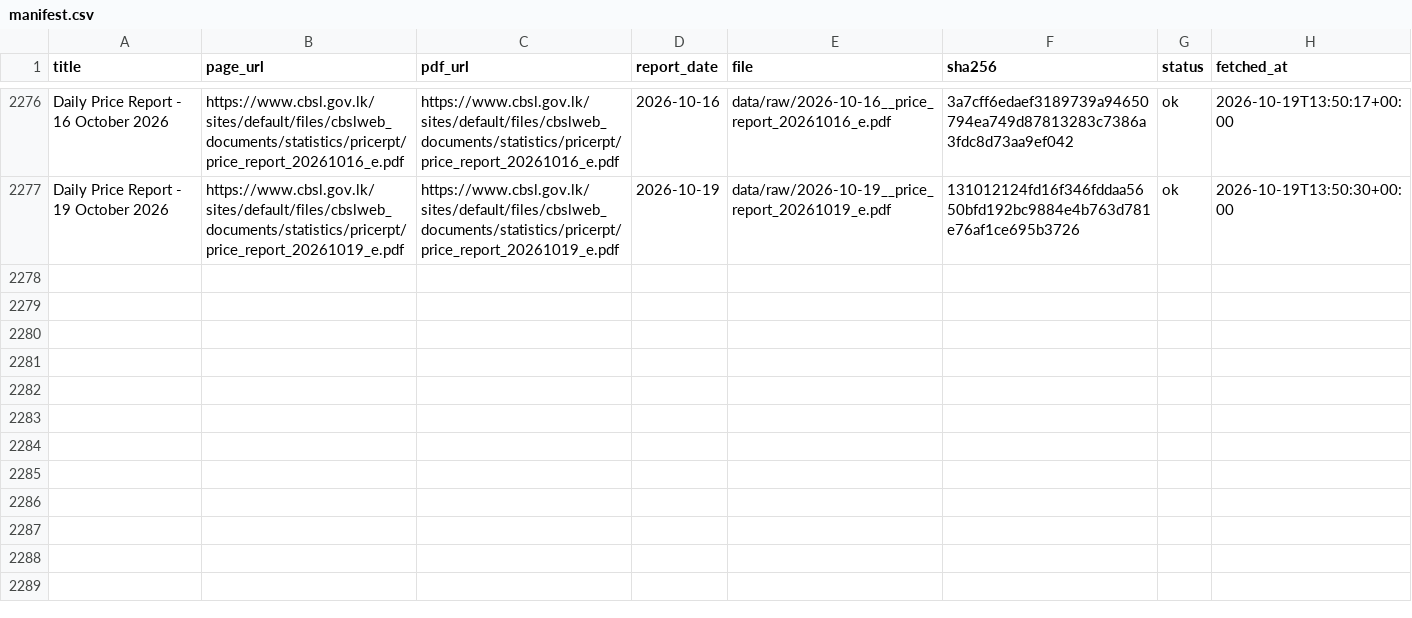
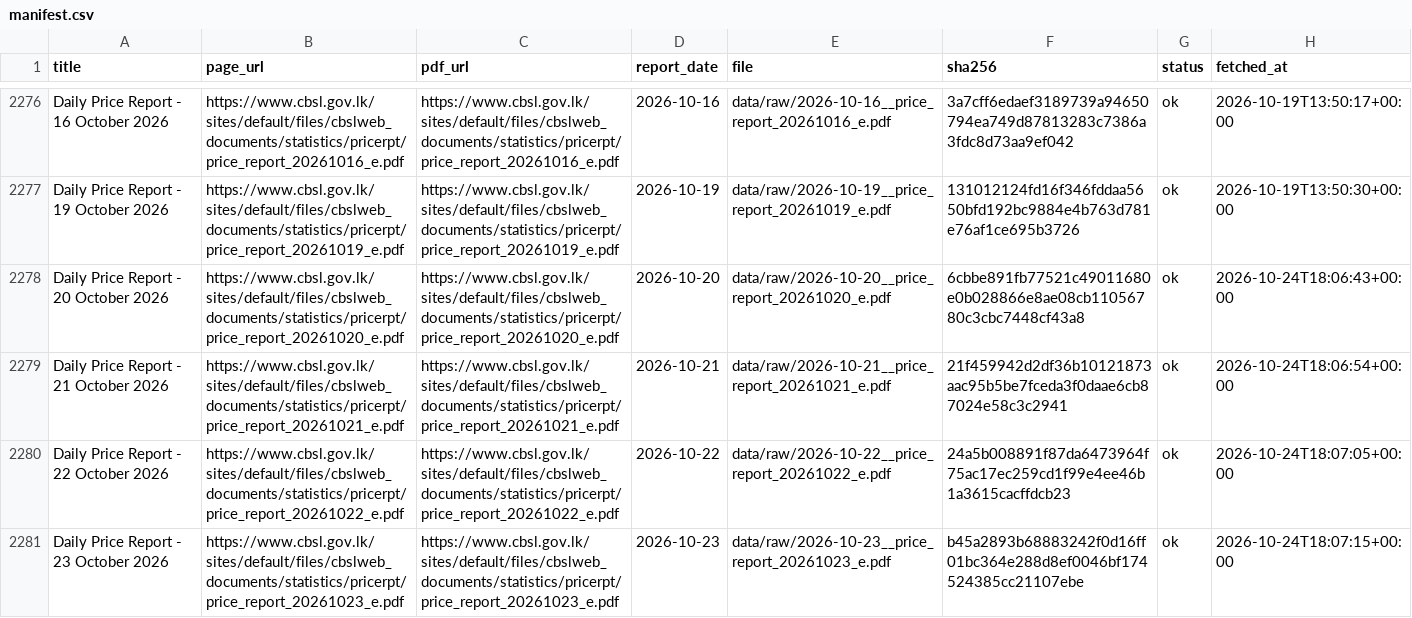
Before and after one commit to IT25101414/price-signal, a CSV file: data/manifest.csv, drawn as a sheet; only a part is shown, gaps mark what is left out; the diff names each change by its address in the sheet, - before the commit and + after, or states it on an @@ line.

Commit message:
Refresh Phase 2 release through 23 October

```diff
--- a/data/manifest.csv
+++ b/data/manifest.csv
+row 2278: Daily Price Report - 20 October 2026 | https://www.cbsl.gov.lk/sites/default/files/cbslweb_documents/statistics/pricerpt/price_report_20261020_e.pdf | https://www.cbsl.gov.lk/sites/default/files/cbslweb_documents/statistics/pricerpt/price_report_20261020_e.pdf | 2026-10-20 | data/raw/2026-10-20__price_report_20261020_e.pdf | 6cbbe891fb77521c49011680e0b028866e8ae08cb11056780c3cbc7448cf43a8 | ok | 2026-10-24T18:06:43+00:00
+row 2279: Daily Price Report - 21 October 2026 | https://www.cbsl.gov.lk/sites/default/files/cbslweb_documents/statistics/pricerpt/price_report_20261021_e.pdf | https://www.cbsl.gov.lk/sites/default/files/cbslweb_documents/statistics/pricerpt/price_report_20261021_e.pdf | 2026-10-21 | data/raw/2026-10-21__price_report_20261021_e.pdf | 21f459942d2df36b10121873aac95b5be7fceda3f0daae6cb87024e58c3c2941 | ok | 2026-10-24T18:06:54+00:00
+row 2280: Daily Price Report - 22 October 2026 | https://www.cbsl.gov.lk/sites/default/files/cbslweb_documents/statistics/pricerpt/price_report_20261022_e.pdf | https://www.cbsl.gov.lk/sites/default/files/cbslweb_documents/statistics/pricerpt/price_report_20261022_e.pdf | 2026-10-22 | data/raw/2026-10-22__price_report_20261022_e.pdf | 24a5b008891f87da6473964f75ac17ec259cd1f99e4ee46b1a3615cacffdcb23 | ok | 2026-10-24T18:07:05+00:00
+row 2281: Daily Price Report - 23 October 2026 | https://www.cbsl.gov.lk/sites/default/files/cbslweb_documents/statistics/pricerpt/price_report_20261023_e.pdf | https://www.cbsl.gov.lk/sites/default/files/cbslweb_documents/statistics/pricerpt/price_report_20261023_e.pdf | 2026-10-23 | data/raw/2026-10-23__price_report_20261023_e.pdf | b45a2893b68883242f0d16ff01bc364e288d8ef0046bf174524385cc21107ebe | ok | 2026-10-24T18:07:15+00:00
```
Also changed, not shown: cards.csv, data/refresh_log.csv, 11 other files.
